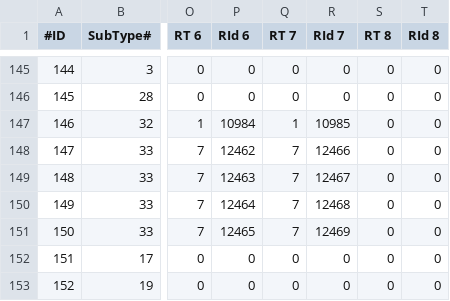
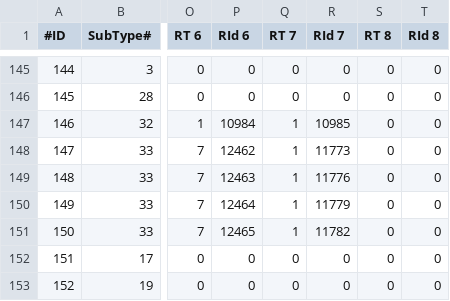
Before and after one commit to xyeppp/RoR-Interface, a CSV file: interface/interfacecore/tome/bestiary/species.csv, drawn as a sheet; only a part is shown, gaps mark what is left out; the diff names each change by its address in the sheet, - before the commit and + after, or states it on an @@ line.

```diff
--- a/interface/interfacecore/tome/bestiary/species.csv
+++ b/interface/interfacecore/tome/bestiary/species.csv
-Q148:Q151 (RT 7): 7
+Q148:Q151 (RT 7): 1
-R148 (RId 7): 12466
+R148 (RId 7): 11773
-R149 (RId 7): 12467
+R149 (RId 7): 11776
-R150 (RId 7): 12468
+R150 (RId 7): 11779
-R151 (RId 7): 12469
+R151 (RId 7): 11782
```
Also changed, not shown: interface/interfacecore/tome/achievements/subtypes.csv, interface/interfacecore/tome/titles/entries.csv, 55 other files.
